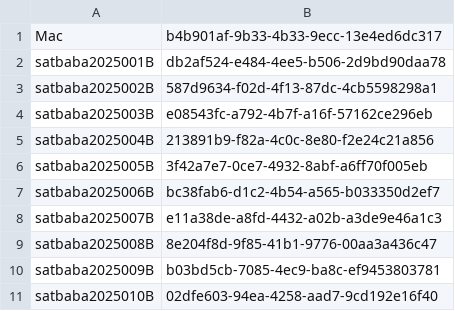
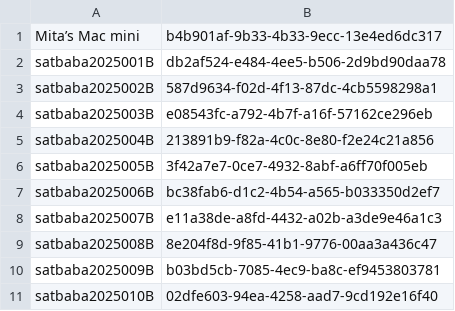
Before and after one commit to futures4sight-crypto/autostart_setup, a CSV file: inference_codes.csv, drawn as a sheet.

Commit message:
hostname chg

```diff
--- a/inference_codes.csv
+++ b/inference_codes.csv
@@ -1,2 +1,2 @@
-Mac,b4b901af-9b33-4b33-9ecc-13e4ed6dc317
+Mita’s Mac mini,b4b901af-9b33-4b33-9ecc-13e4ed6dc317
 satbaba2025001B,db2af524-e484-4ee5-b506-2d9bd90daa78
```
